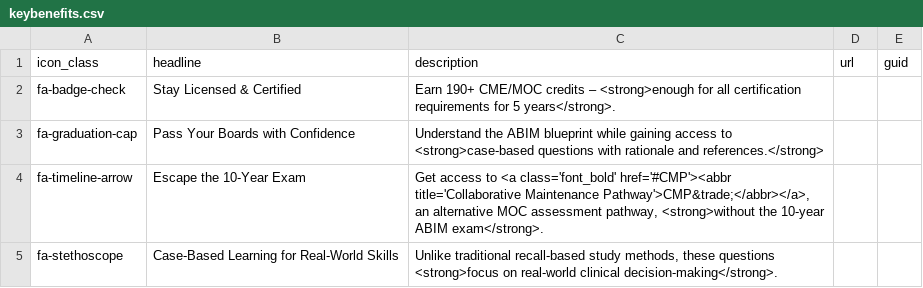
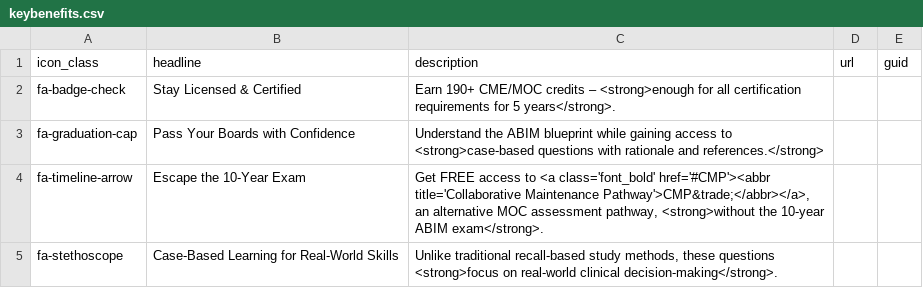
Before and after one commit to ACC-Style/PrototypingACCorg, a CSV file: _data/SAP/keybenefits.csv, drawn as a sheet.

```diff
--- a/_data/SAP/keybenefits.csv
+++ b/_data/SAP/keybenefits.csv
@@ -3,3 +3,3 @@ fa-badge-check,Stay Licensed & Certified,"Earn 190+ CME/MOC credits – <strong>
 fa-graduation-cap,Pass Your Boards with Confidence,"Understand the ABIM blueprint while gaining access to <strong>case-based questions with rationale and references.</strong>",,
-fa-timeline-arrow,Escape the 10-Year Exam,"Get access to <a class='font_bold' href='#CMP'><abbr title='Collaborative Maintenance Pathway'>CMP&trade;</abbr></a>, an alternative MOC assessment pathway, <strong>without the 10-year ABIM exam</strong>.",,
+fa-timeline-arrow,Escape the 10-Year Exam,"Get FREE access to <a class='font_bold' href='#CMP'><abbr title='Collaborative Maintenance Pathway'>CMP&trade;</abbr></a>, an alternative MOC assessment pathway, <strong>without the 10-year ABIM exam</strong>.",,
 fa-stethoscope,Case-Based Learning for Real-World Skills,"Unlike traditional recall-based study methods, these questions <strong>focus on real-world clinical decision-making</strong>.",,
```
Also changed, not shown: 1 other file.
